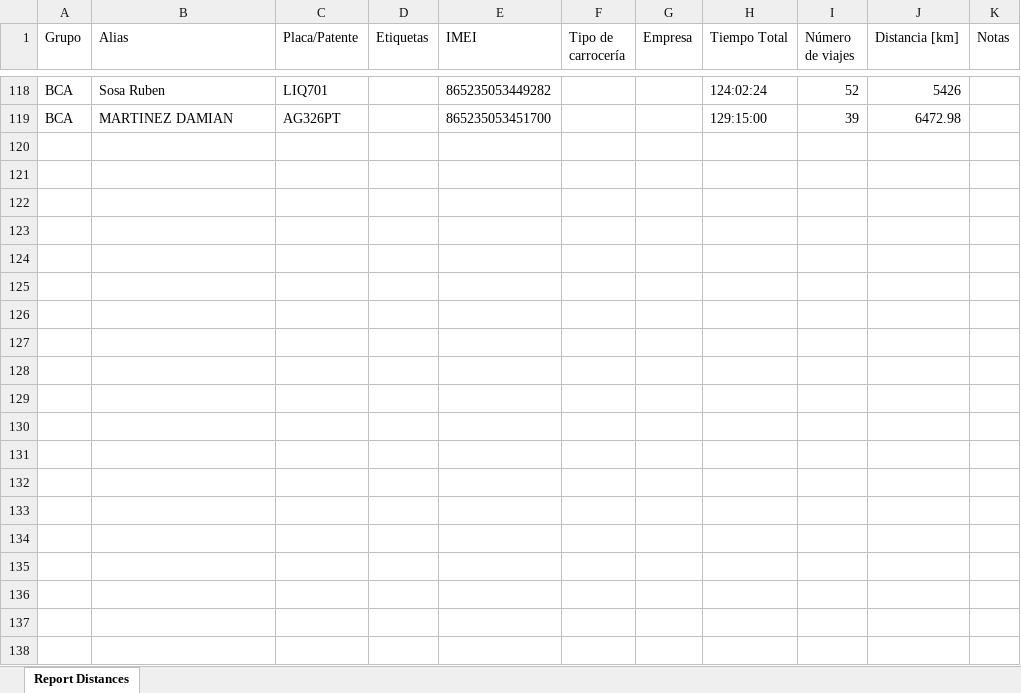
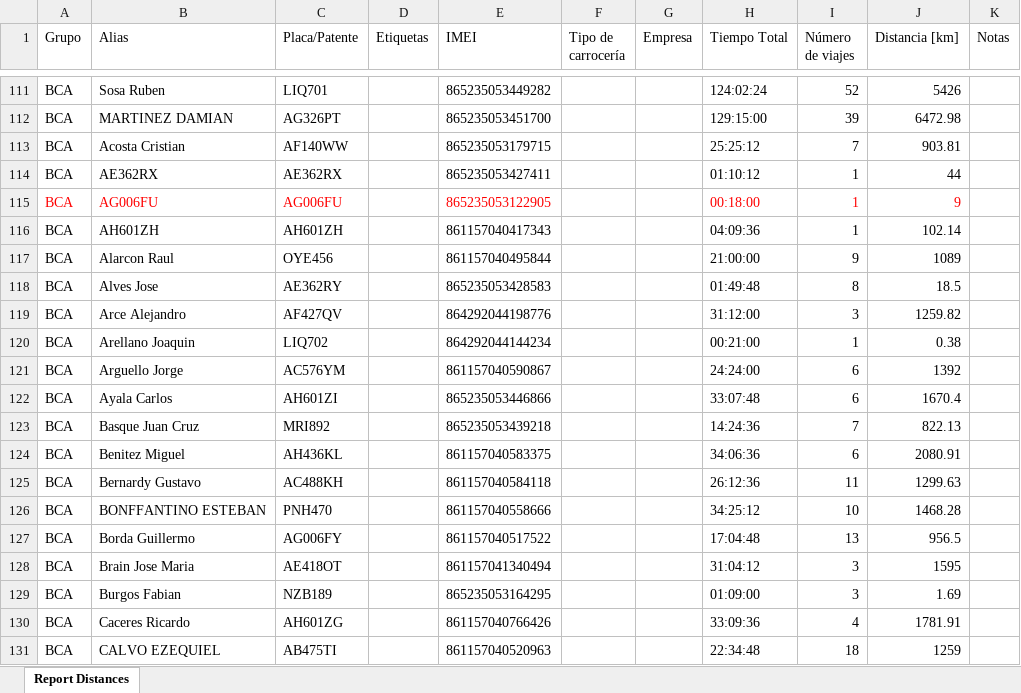
Before and after one commit to jbassimautinoc-spec/consumo-bca-dashboard, an Excel workbook: distances_26_11_03_12.xlsx, sheet Report Distances, drawn as a sheet; only a part is shown, gaps mark what is left out; values as stored, in another font and other column widths than the file's, no borders; conditional formats not drawn; the diff covers the shown part only; the diff names each change by its address in the sheet, - before the commit and + after, or states it on an @@ line.

```diff
--- a/distances_26_11_03_12.xlsx (sheet Report Distances)
+++ b/distances_26_11_03_12.xlsx (sheet Report Distances)
+row 113: BCA | Acosta Cristian | AF140WW |  | 865235053179715 |  |  | 25:25:12 | 7 | 903.81
+row 114: BCA | AE362RX | AE362RX |  | 865235053427411 |  |  | 01:10:12 | 1 | 44
+row 115: BCA | AG006FU | AG006FU |  | 865235053122905 |  |  | 00:18:00 | 1 | 9
+row 116: BCA | AH601ZH | AH601ZH |  | 861157040417343 |  |  | 04:09:36 | 1 | 102.14
+row 117: BCA | Alarcon Raul | OYE456 |  | 861157040495844 |  |  | 21:00:00 | 9 | 1089
+row 118: BCA | Alves Jose | AE362RY |  | 865235053428583 |  |  | 01:49:48 | 8 | 18.5
+row 119: BCA | Arce Alejandro | AF427QV |  | 864292044198776 |  |  | 31:12:00 | 3 | 1259.82
+row 120: BCA | Arellano Joaquin | LIQ702 |  | 864292044144234 |  |  | 00:21:00 | 1 | 0.38
+row 121: BCA | Arguello Jorge | AC576YM |  | 861157040590867 |  |  | 24:24:00 | 6 | 1392
+row 122: BCA | Ayala Carlos | AH601ZI |  | 865235053446866 |  |  | 33:07:48 | 6 | 1670.4
+row 123: BCA | Basque Juan Cruz | MRI892 |  | 865235053439218 |  |  | 14:24:36 | 7 | 822.13
+row 124: BCA | Benitez Miguel | AH436KL |  | 861157040583375 |  |  | 34:06:36 | 6 | 2080.91
+row 125: BCA | Bernardy Gustavo | AC488KH |  | 861157040584118 |  |  | 26:12:36 | 11 | 1299.63
+row 126: BCA | BONFFANTINO ESTEBAN | PNH470 |  | 861157040558666 |  |  | 34:25:12 | 10 | 1468.28
+row 127: BCA | Borda Guillermo | AG006FY |  | 861157040517522 |  |  | 17:04:48 | 13 | 956.5
+row 128: BCA | Brain Jose Maria | AE418OT |  | 861157041340494 |  |  | 31:04:12 | 3 | 1595
+row 129: BCA | Burgos Fabian | NZB189 |  | 865235053164295 |  |  | 01:09:00 | 3 | 1.69
+row 130: BCA | Caceres Ricardo | AH601ZG |  | 861157040766426 |  |  | 33:09:36 | 4 | 1781.91
+row 131: BCA | CALVO EZEQUIEL | AB475TI |  | 861157040520963 |  |  | 22:34:48 | 18 | 1259
```
Also changed, not shown: 87 added rows and 7 removed rows elsewhere in this sheet, Nomina_consumo_camion.xlsx, consumo_real.xlsx, 1 other file.
